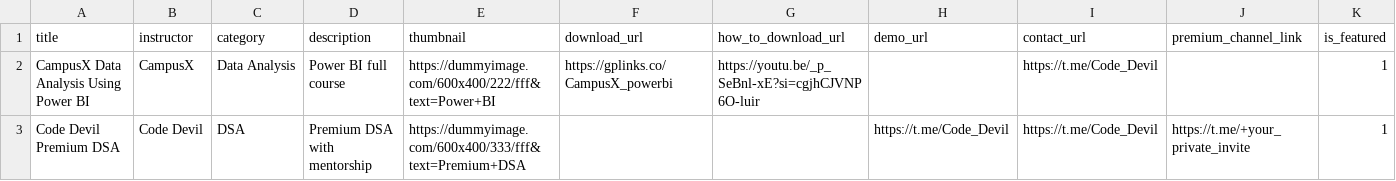
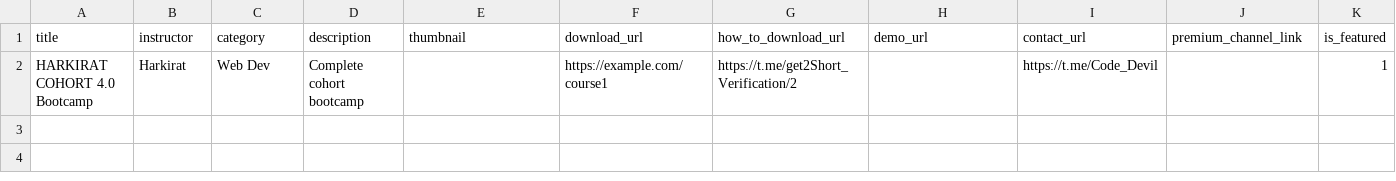
Before and after one commit to Codedevil24/Course-Search-Bot-, a CSV file: sample_courses.csv, drawn as a sheet; only a part is shown; removed rows and columns are numbered as before the commit, all else as after; rows hold the shown columns only; the diff names each change by its address in the sheet, - before the commit and + after, or states it on an @@ line.

```diff
--- a/sample_courses.csv
+++ b/sample_courses.csv
-row 2: CampusX Data Analysis Using Power BI | CampusX | Data Analysis | Power BI full course | https://dummyimage.com/600x400/222/fff&text=Power+BI | https://gplinks.co/CampusX_powerbi | https://youtu.be/_p_SeBnl-xE?si=cgjhCJVNP6O-luir |  | https://t.me/Code_Devil |  | 1
-row 3: Code Devil Premium DSA | Code Devil | DSA | Premium DSA with mentorship | https://dummyimage.com/600x400/333/fff&text=Premium+DSA |  |  | https://t.me/Code_Devil | https://t.me/Code_Devil | https://t.me/+your_private_invite | 1
+row 2: HARKIRAT COHORT 4.0 Bootcamp | Harkirat | Web Dev | Complete cohort bootcamp |  | https://example.com/course1 | https://t.me/get2Short_Verification/2 |  | https://t.me/Code_Devil |  | 1
```
Also changed, not shown: 11 other files.
